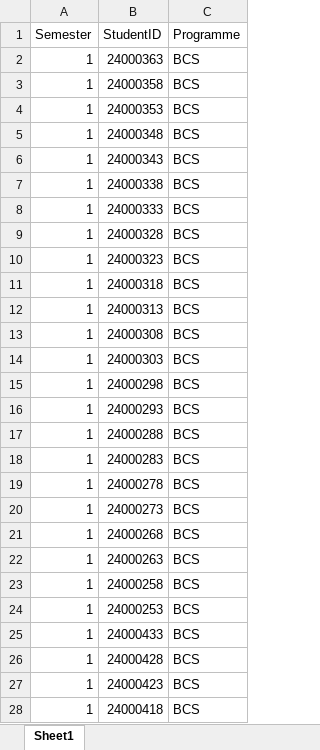
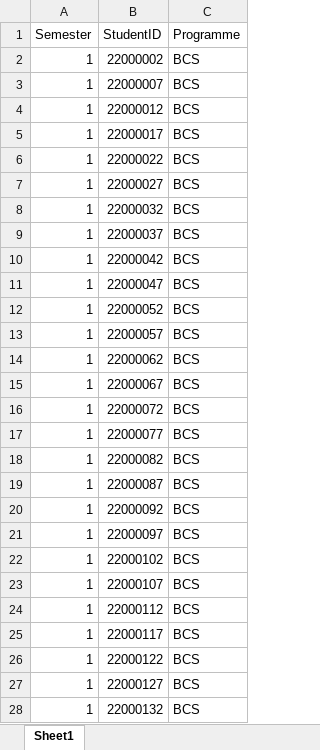
Before and after one commit to wzhaoxuan/CourseTimetableScheduler, an Excel workbook: src/main/resources/file/StudentSem.xlsx, sheet Sheet1, drawn as a sheet; only a part is shown; values as stored, in another font and other column widths than the file's, no borders; the diff covers the shown part only; the diff names each change by its address in the sheet, - before the commit and + after, or states it on an @@ line.

```diff
--- a/src/main/resources/file/StudentSem.xlsx (sheet Sheet1)
+++ b/src/main/resources/file/StudentSem.xlsx (sheet Sheet1)
-B2 (StudentID): 24000363
+B2 (StudentID): 22000002
-B3 (StudentID): 24000358
+B3 (StudentID): 22000007
-B4 (StudentID): 24000353
+B4 (StudentID): 22000012
-B5 (StudentID): 24000348
+B5 (StudentID): 22000017
-B6 (StudentID): 24000343
+B6 (StudentID): 22000022
-B7 (StudentID): 24000338
+B7 (StudentID): 22000027
-B8 (StudentID): 24000333
+B8 (StudentID): 22000032
-B9 (StudentID): 24000328
+B9 (StudentID): 22000037
-B10 (StudentID): 24000323
+B10 (StudentID): 22000042
-B11 (StudentID): 24000318
+B11 (StudentID): 22000047
-B12 (StudentID): 24000313
+B12 (StudentID): 22000052
-B13 (StudentID): 24000308
+B13 (StudentID): 22000057
-B14 (StudentID): 24000303
+B14 (StudentID): 22000062
-B15 (StudentID): 24000298
+B15 (StudentID): 22000067
-B16 (StudentID): 24000293
+B16 (StudentID): 22000072
-B17 (StudentID): 24000288
+B17 (StudentID): 22000077
-B18 (StudentID): 24000283
+B18 (StudentID): 22000082
-B19 (StudentID): 24000278
+B19 (StudentID): 22000087
-B20 (StudentID): 24000273
+B20 (StudentID): 22000092
-B21 (StudentID): 24000268
+B21 (StudentID): 22000097
-B22 (StudentID): 24000263
+B22 (StudentID): 22000102
-B23 (StudentID): 24000258
+B23 (StudentID): 22000107
-B24 (StudentID): 24000253
+B24 (StudentID): 22000112
-B25 (StudentID): 24000433
+B25 (StudentID): 22000117
-B26 (StudentID): 24000428
+B26 (StudentID): 22000122
-B27 (StudentID): 24000423
+B27 (StudentID): 22000127
-B28 (StudentID): 24000418
+B28 (StudentID): 22000132
```
Also changed, not shown: 174 added rows and 47 edited cells elsewhere in this sheet, src/main/resources/file/LecturerAvailability.xlsx, src/main/resources/file/ModuleSem.xlsx, 10 other files.
